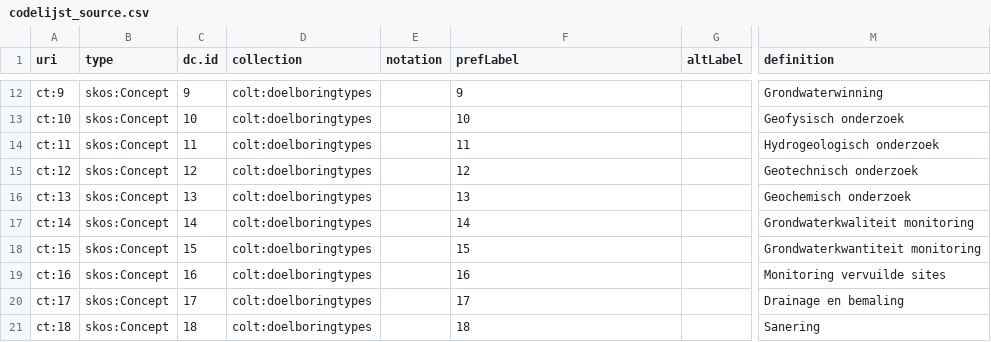
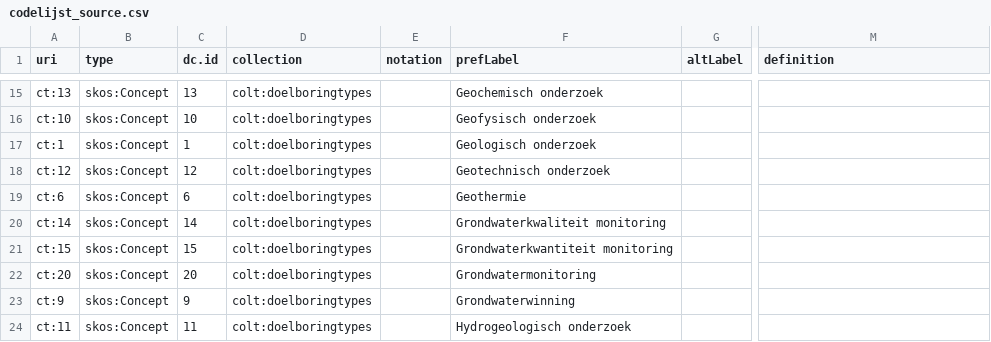
Before and after one commit to bodemenondergrond/codelijst-doelboringtype, a CSV file: src/main/resources/source/codelijst_source.csv, drawn as a sheet; only a part is shown, gaps mark what is left out; addresses are those after the commit; the diff covers the shown part only; the diff names each change by its address in the sheet, - before the commit and + after, or states it on an @@ line.

```diff
--- a/src/main/resources/source/codelijst_source.csv
+++ b/src/main/resources/source/codelijst_source.csv
-A15 (uri): ct:9
+A15 (uri): ct:13
-C15 (dc.id): 9
+C15 (dc.id): 13
-F15 (prefLabel): 9
+F15 (prefLabel): Geochemisch onderzoek
-M15 (definition): Grondwaterwinning
+M15 (definition): (empty)
-F16 (prefLabel): 10
+F16 (prefLabel): Geofysisch onderzoek
-M16 (definition): Geofysisch onderzoek
+M16 (definition): (empty)
-A17 (uri): ct:11
+A17 (uri): ct:1
-C17 (dc.id): 11
+C17 (dc.id): 1
-F17 (prefLabel): 11
+F17 (prefLabel): Geologisch onderzoek
-M17 (definition): Hydrogeologisch onderzoek
+M17 (definition): (empty)
-F18 (prefLabel): 12
+F18 (prefLabel): Geotechnisch onderzoek
-M18 (definition): Geotechnisch onderzoek
+M18 (definition): (empty)
-A19 (uri): ct:13
+A19 (uri): ct:6
-C19 (dc.id): 13
+C19 (dc.id): 6
-F19 (prefLabel): 13
+F19 (prefLabel): Geothermie
-M19 (definition): Geochemisch onderzoek
+M19 (definition): (empty)
-F20 (prefLabel): 14
+F20 (prefLabel): Grondwaterkwaliteit monitoring
-M20 (definition): Grondwaterkwaliteit monitoring
+M20 (definition): (empty)
-F21 (prefLabel): 15
+F21 (prefLabel): Grondwaterkwantiteit monitoring
-M21 (definition): Grondwaterkwantiteit monitoring
+M21 (definition): (empty)
-A22 (uri): ct:16
+A22 (uri): ct:20
-C22 (dc.id): 16
+C22 (dc.id): 20
-F22 (prefLabel): 16
+F22 (prefLabel): Grondwatermonitoring
-M22 (definition): Monitoring vervuilde sites
+M22 (definition): (empty)
-A23 (uri): ct:17
+A23 (uri): ct:9
-C23 (dc.id): 17
+C23 (dc.id): 9
-F23 (prefLabel): 17
+F23 (prefLabel): Grondwaterwinning
-M23 (definition): Drainage en bemaling
+M23 (definition): (empty)
-A24 (uri): ct:18
+A24 (uri): ct:11
-C24 (dc.id): 18
+C24 (dc.id): 11
-F24 (prefLabel): 18
+F24 (prefLabel): Hydrogeologisch onderzoek
-M24 (definition): Sanering
+M24 (definition): (empty)
```
Also changed, not shown: 6 added rows, 7 removed rows and 32 edited cells elsewhere in this file, src/main/resources/source/catalog_source.csv, src/main/resources/source/dataset_source.csv, 1 other file.
